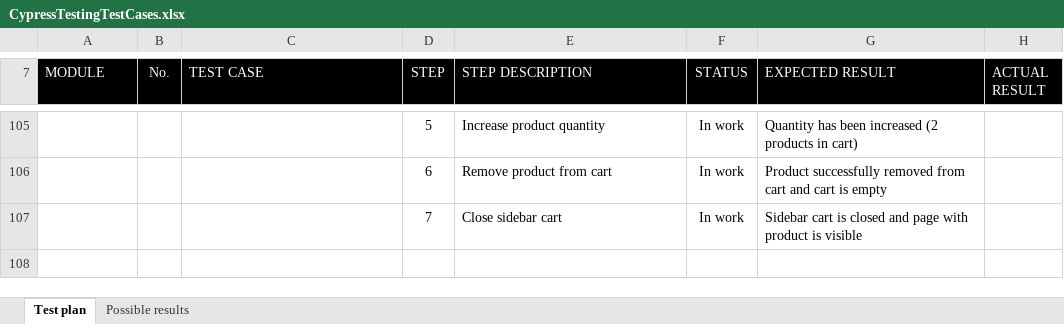
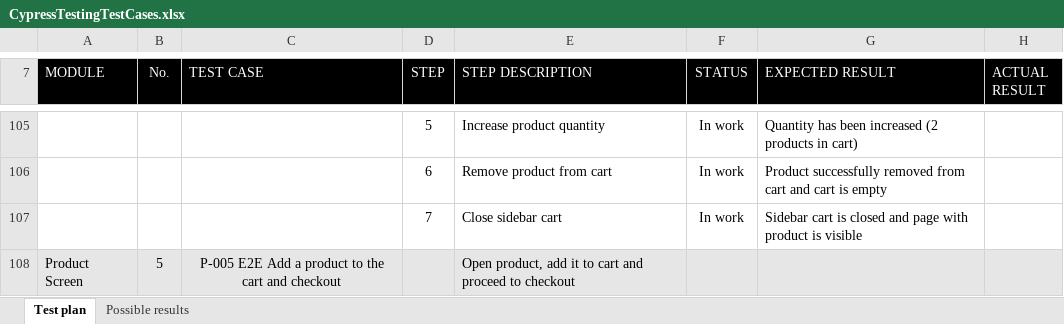
Before and after one commit to AdrianBoros1409/Shopify-Cypress-Test, an Excel workbook: CypressTestingTestCases.xlsx, sheet Test plan, drawn as a sheet; only a part is shown, gaps mark what is left out; values as stored, in another font and other column widths than the file's, no borders; conditional formats not drawn; the diff names each change by its address in the sheet, - before the commit and + after, or states it on an @@ line.

Commit message:
Add to cart and checkout E2E test case done

```diff
--- a/CypressTestingTestCases.xlsx (sheet Test plan)
+++ b/CypressTestingTestCases.xlsx (sheet Test plan)
+row 108: Product Screen | 5 | P-005 E2E Add a product to the cart and checkout |  | Open product, add it to cart and proceed to checkout
```
Also changed, not shown: 6 other files.
